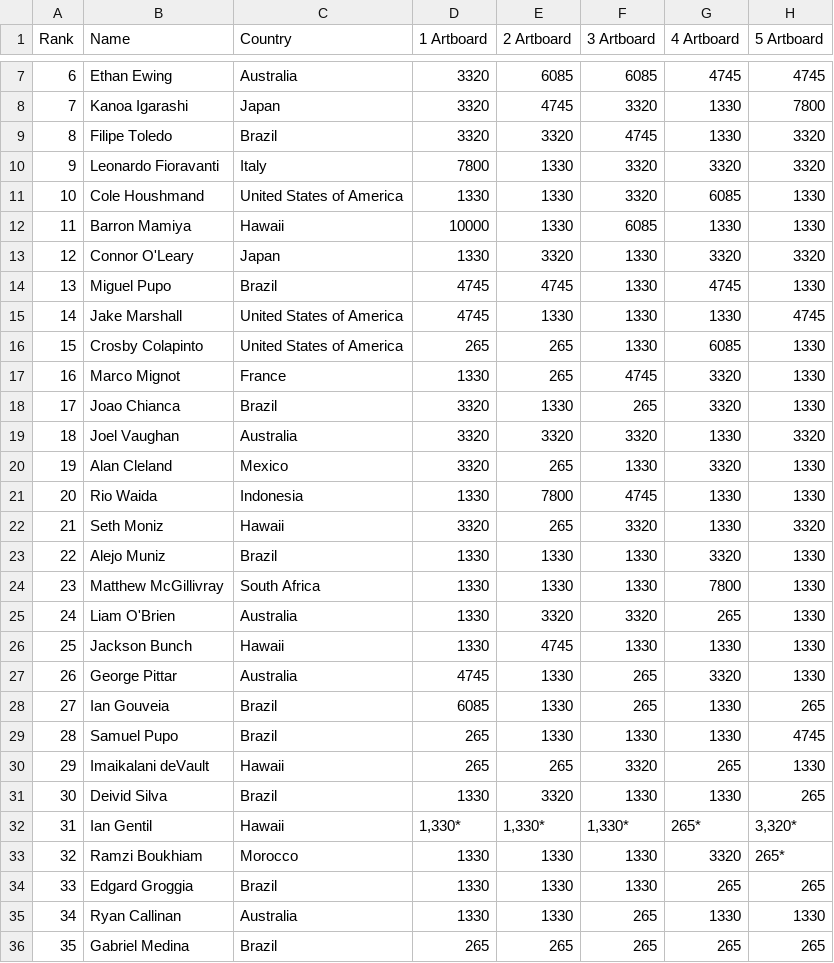
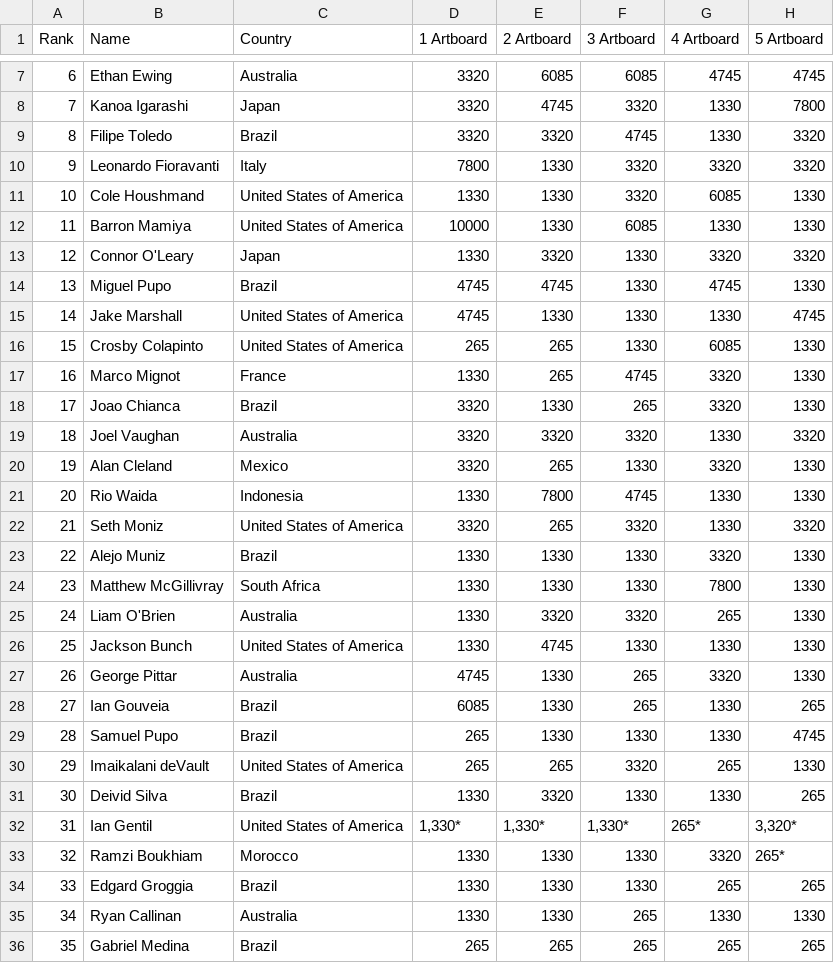
Before and after one commit to Lachlan-Casey/Assignment2, a CSV file: wsl_mct_2025.csv, drawn as a sheet; only a part is shown, gaps mark what is left out; the diff names each change by its address in the sheet, - before the commit and + after, or states it on an @@ line.

Commit message:
Update wsl_mct_2025.csv

```diff
--- a/wsl_mct_2025.csv
+++ b/wsl_mct_2025.csv
-C12 (Country): Hawaii
+C12 (Country): United States of America
-C22 (Country): Hawaii
+C22 (Country): United States of America
-C26 (Country): Hawaii
+C26 (Country): United States of America
-C30 (Country): Hawaii
+C30 (Country): United States of America
-C32 (Country): Hawaii
+C32 (Country): United States of America
```
